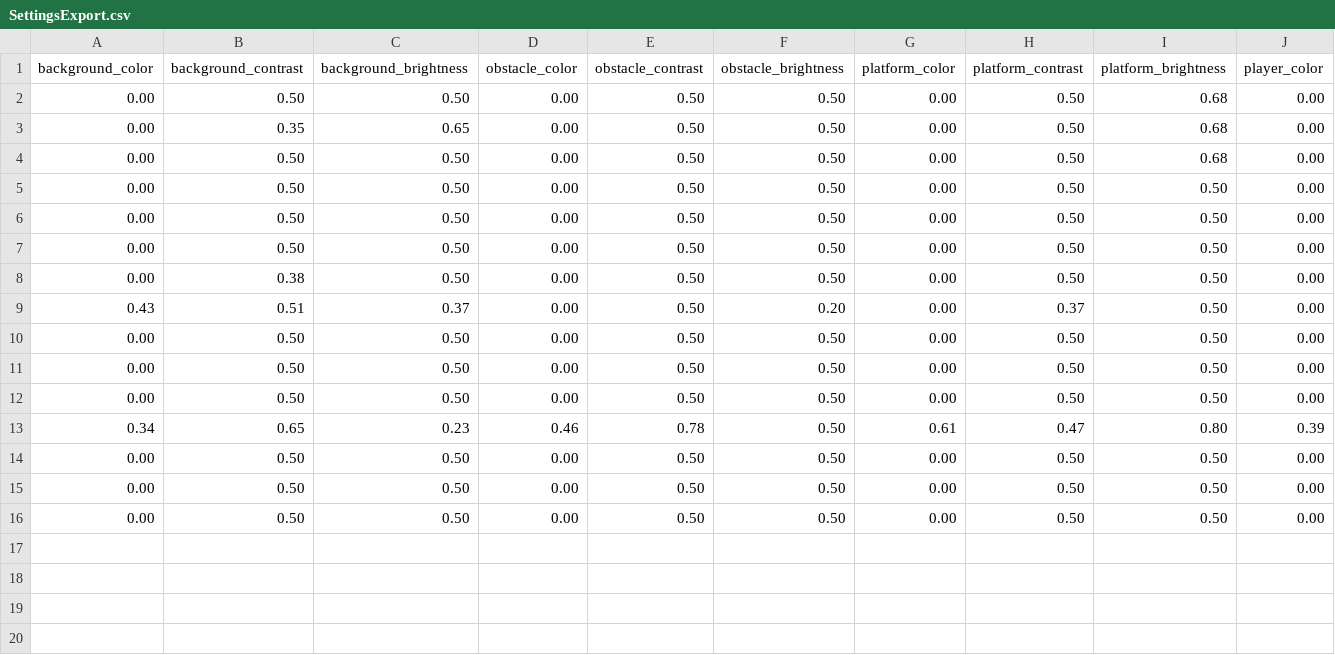
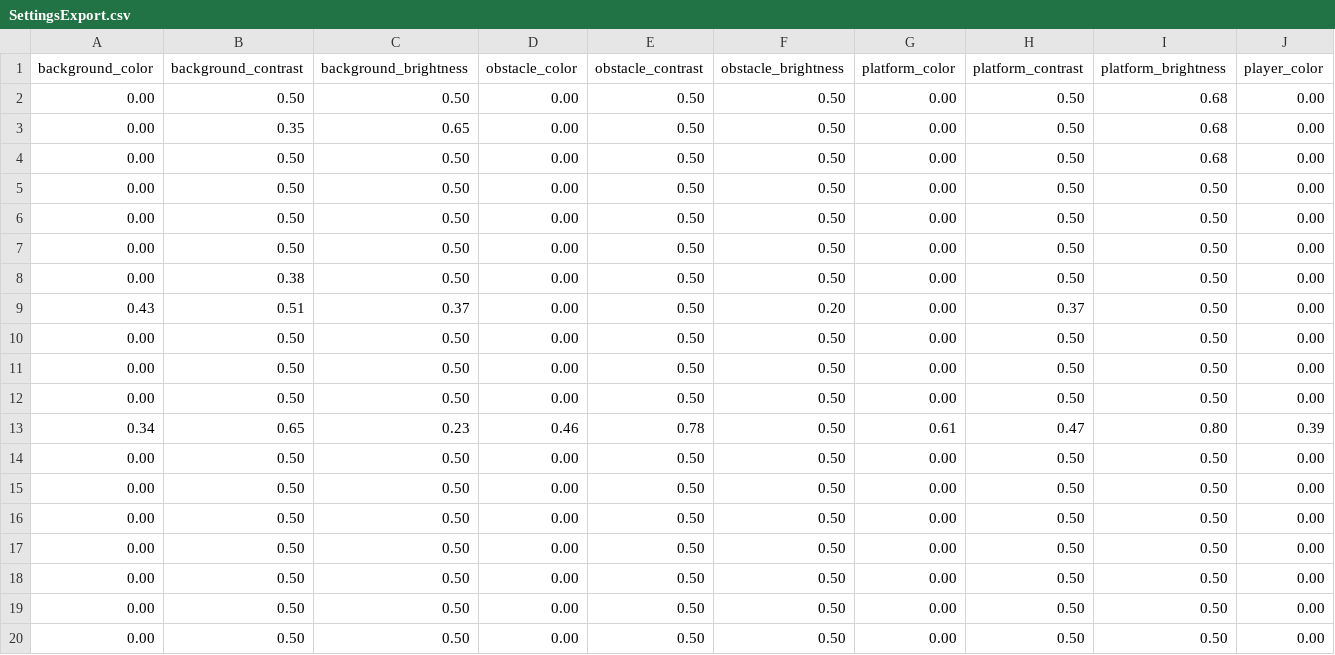
Before and after one commit to MYSCasanova/Thesis-New-Game, a CSV file: Assets/SettingsExport.csv, drawn as a sheet; only a part is shown; rows hold the shown columns only; the diff names each change by its address in the sheet, - before the commit and + after, or states it on an @@ line.

```diff
--- a/Assets/SettingsExport.csv
+++ b/Assets/SettingsExport.csv
+row 17: 0.00 | 0.50 | 0.50 | 0.00 | 0.50 | 0.50 | 0.00 | 0.50 | 0.50 | 0.00
+row 18: 0.00 | 0.50 | 0.50 | 0.00 | 0.50 | 0.50 | 0.00 | 0.50 | 0.50 | 0.00
+row 19: 0.00 | 0.50 | 0.50 | 0.00 | 0.50 | 0.50 | 0.00 | 0.50 | 0.50 | 0.00
+row 20: 0.00 | 0.50 | 0.50 | 0.00 | 0.50 | 0.50 | 0.00 | 0.50 | 0.50 | 0.00
```
Also changed, not shown: 24 other files.
